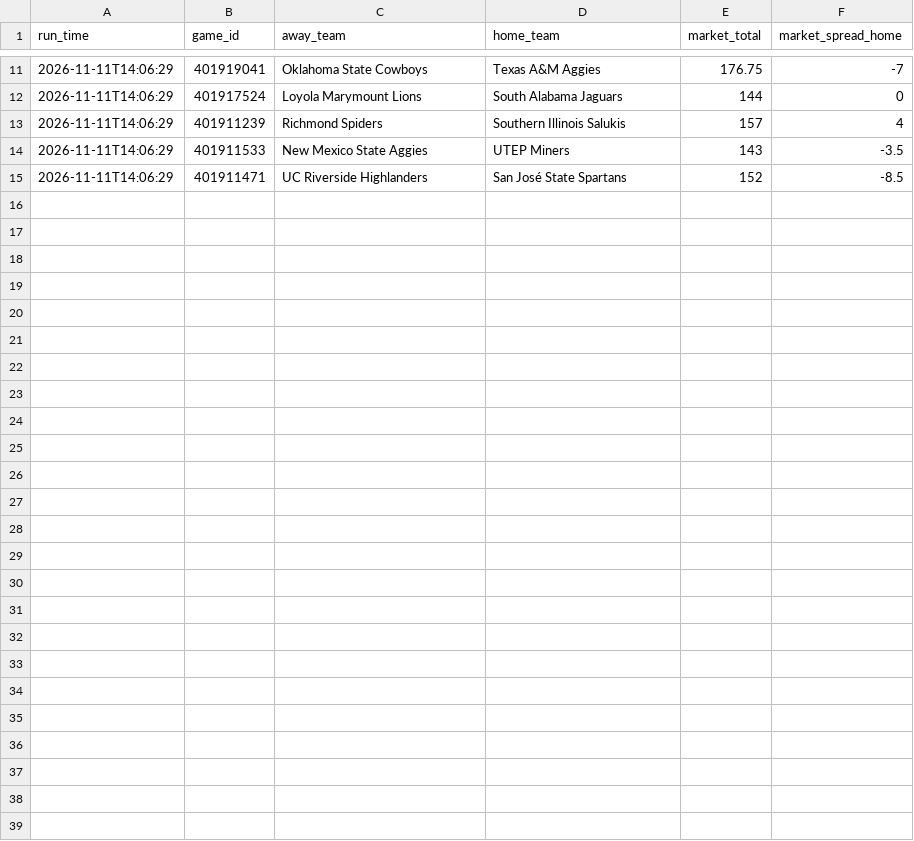
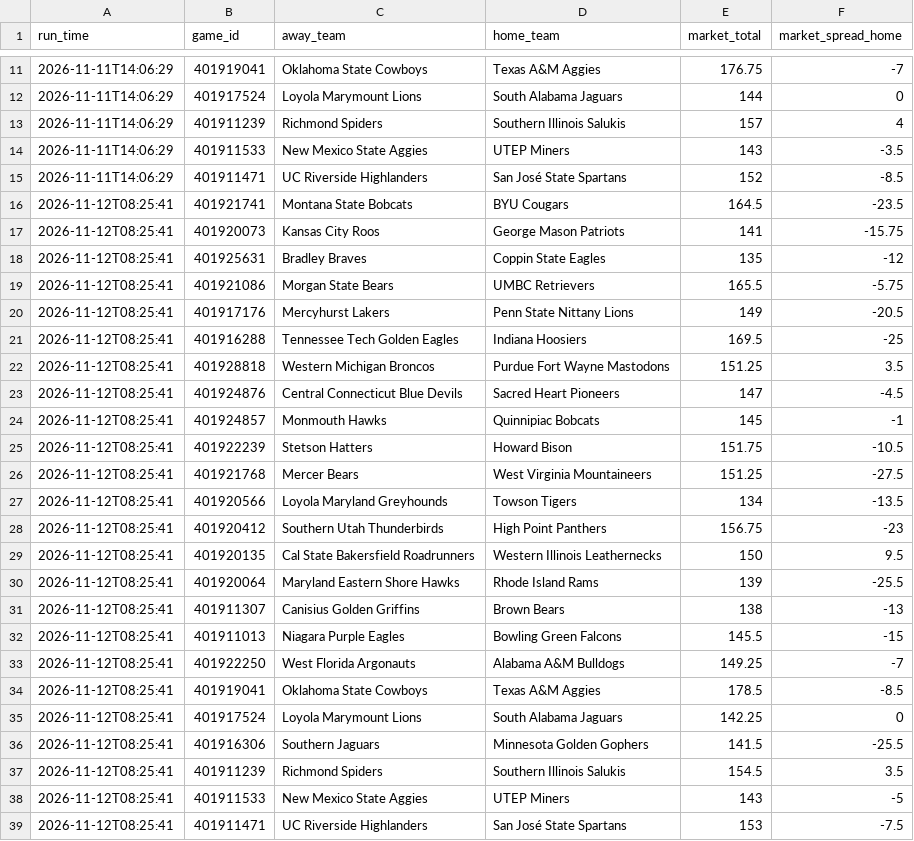
Before and after one commit to CameronBroussard6/cbb-site, a CSV file: data/odds_history_2026-11-12.csv, drawn as a sheet; only a part is shown, gaps mark what is left out.

```diff
--- a/data/odds_history_2026-11-12.csv
+++ b/data/odds_history_2026-11-12.csv
@@ -15 +15,25 @@ run_time,game_id,away_team,home_team,market_total,market_spread_home
 2026-11-11T14:06:29,401911471,UC Riverside Highlanders,San José State Spartans,152,-8.5
+2026-11-12T08:25:41,401921741,Montana State Bobcats,BYU Cougars,164.5,-23.5
+2026-11-12T08:25:41,401920073,Kansas City Roos,George Mason Patriots,141,-15.75
+2026-11-12T08:25:41,401925631,Bradley Braves,Coppin State Eagles,135,-12
+2026-11-12T08:25:41,401921086,Morgan State Bears,UMBC Retrievers,165.5,-5.75
+2026-11-12T08:25:41,401917176,Mercyhurst Lakers,Penn State Nittany Lions,149,-20.5
+2026-11-12T08:25:41,401916288,Tennessee Tech Golden Eagles,Indiana Hoosiers,169.5,-25
+2026-11-12T08:25:41,401928818,Western Michigan Broncos,Purdue Fort Wayne Mastodons,151.25,3.5
+2026-11-12T08:25:41,401924876,Central Connecticut Blue Devils,Sacred Heart Pioneers,147,-4.5
+2026-11-12T08:25:41,401924857,Monmouth Hawks,Quinnipiac Bobcats,145,-1
+2026-11-12T08:25:41,401922239,Stetson Hatters,Howard Bison,151.75,-10.5
+2026-11-12T08:25:41,401921768,Mercer Bears,West Virginia Mountaineers,151.25,-27.5
+2026-11-12T08:25:41,401920566,Loyola Maryland Greyhounds,Towson Tigers,134,-13.5
+2026-11-12T08:25:41,401920412,Southern Utah Thunderbirds,High Point Panthers,156.75,-23
+2026-11-12T08:25:41,401920135,Cal State Bakersfield Roadrunners,Western Illinois Leathernecks,150,9.5
+2026-11-12T08:25:41,401920064,Maryland Eastern Shore Hawks,Rhode Island Rams,139,-25.5
+2026-11-12T08:25:41,401911307,Canisius Golden Griffins,Brown Bears,138,-13
+2026-11-12T08:25:41,401911013,Niagara Purple Eagles,Bowling Green Falcons,145.5,-15
+2026-11-12T08:25:41,401922250,West Florida Argonauts,Alabama A&M Bulldogs,149.25,-7
+2026-11-12T08:25:41,401919041,Oklahoma State Cowboys,Texas A&M Aggies,178.5,-8.5
+2026-11-12T08:25:41,401917524,Loyola Marymount Lions,South Alabama Jaguars,142.25,0
+2026-11-12T08:25:41,401916306,Southern Jaguars,Minnesota Golden Gophers,141.5,-25.5
+2026-11-12T08:25:41,401911239,Richmond Spiders,Southern Illinois Salukis,154.5,3.5
+2026-11-12T08:25:41,401911533,New Mexico State Aggies,UTEP Miners,143,-5
+2026-11-12T08:25:41,401911471,UC Riverside Highlanders,San José State Spartans,153,-7.5
```
Also changed, not shown: data/brain_game_totals_2026-11-12.csv, data/brain_spreads_2026-11-12.csv, 8 other files.
